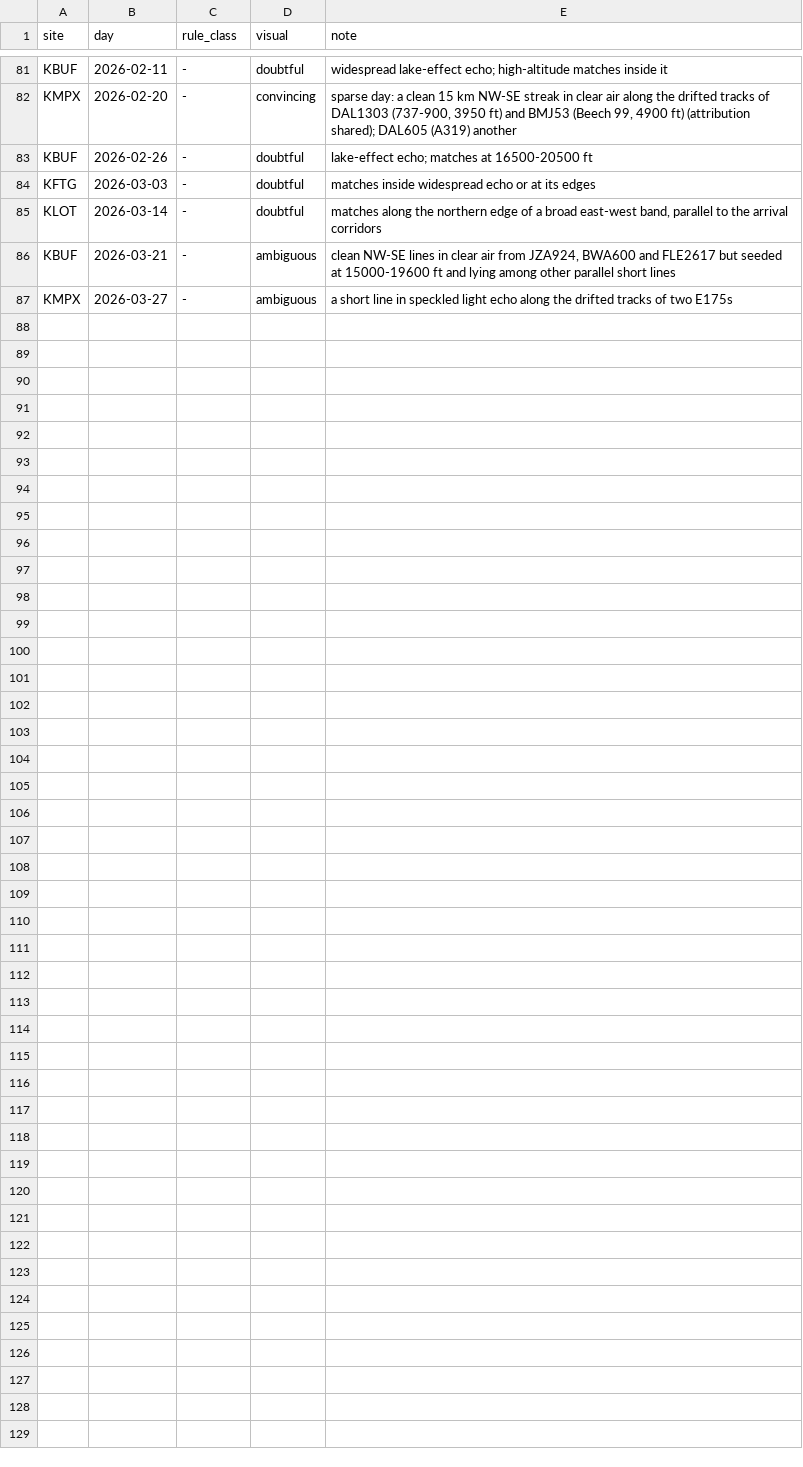
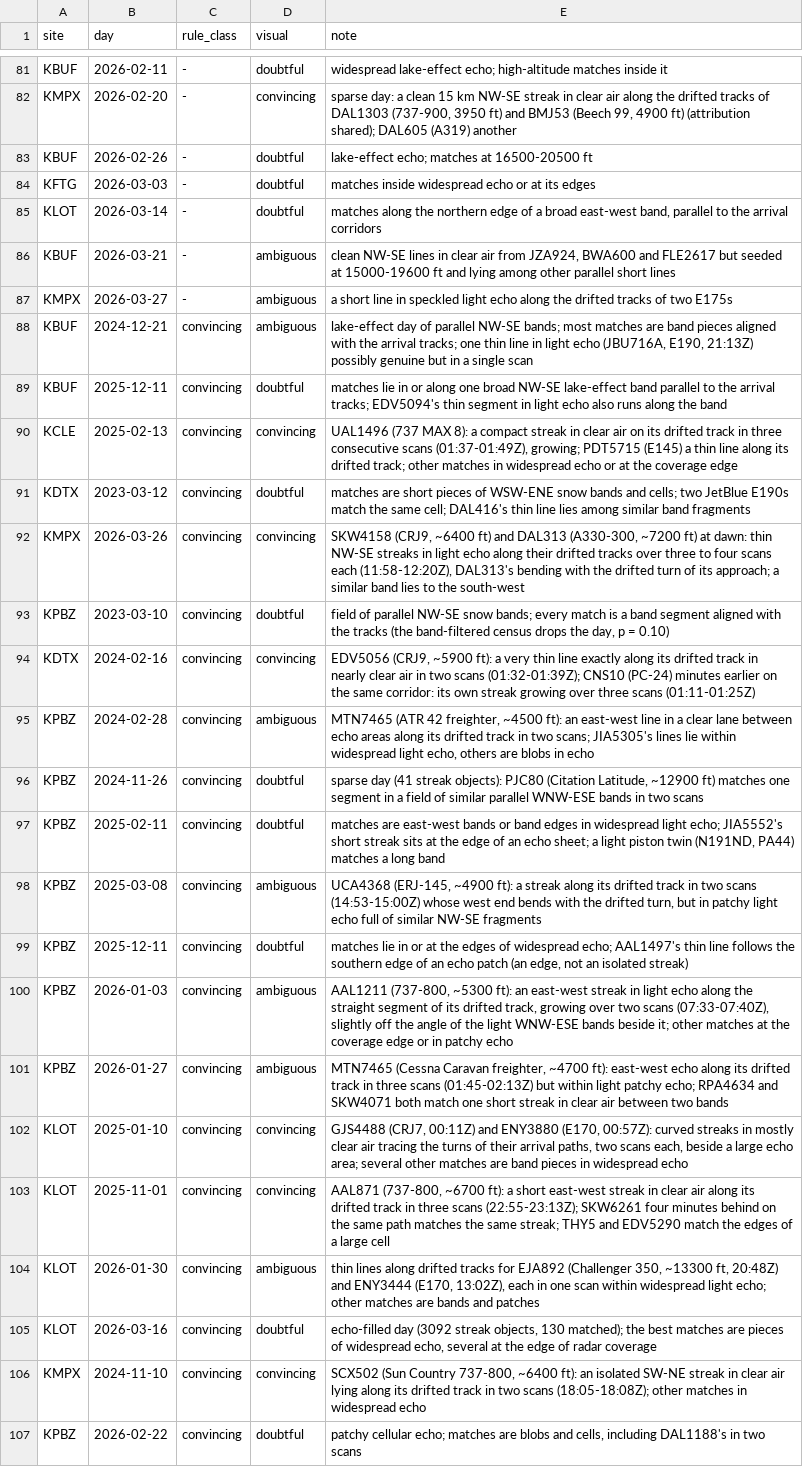
Before and after one commit to Aidenn8/aircraft-snow, a CSV file: results/census/visual_review.csv, drawn as a sheet; only a part is shown, gaps mark what is left out.

Commit message:
Visual review: last 20 days at p <= 0.05 with a flight the rules call convincing

```diff
--- a/results/census/visual_review.csv
+++ b/results/census/visual_review.csv
@@ -87 +87,21 @@ KBUF,2026-03-21,-,ambiguous,"clean NW-SE lines in clear air from JZA924, BWA600
 KMPX,2026-03-27,-,ambiguous,"a short line in speckled light echo along the drifted tracks of two E175s"
+KBUF,2024-12-21,convincing,ambiguous,"lake-effect day of parallel NW-SE bands; most matches are band pieces aligned with the arrival tracks; one thin line in light echo (JBU716A, E190, 21:13Z) possibly genuine but in a single scan"
+KBUF,2025-12-11,convincing,doubtful,"matches lie in or along one broad NW-SE lake-effect band parallel to the arrival tracks; EDV5094's thin segment in light echo also runs along the band"
+KCLE,2025-02-13,convincing,convincing,"UAL1496 (737 MAX 8): a compact streak in clear air on its drifted track in three consecutive scans (01:37-01:49Z), growing; PDT5715 (E145) a thin line along its drifted track; other matches in widespread echo or at the coverage edge"
+KDTX,2023-03-12,convincing,doubtful,"matches are short pieces of WSW-ENE snow bands and cells; two JetBlue E190s match the same cell; DAL416's thin line lies among similar band fragments"
+KMPX,2026-03-26,convincing,convincing,"SKW4158 (CRJ9, ~6400 ft) and DAL313 (A330-300, ~7200 ft) at dawn: thin NW-SE streaks in light echo along their drifted tracks over three to four scans each (11:58-12:20Z), DAL313's bending with the drifted turn of its approach; a similar band lies to the south-west"
+KPBZ,2023-03-10,convincing,doubtful,"field of parallel NW-SE snow bands; every match is a band segment aligned with the tracks (the band-filtered census drops the day, p = 0.10)"
+KDTX,2024-02-16,convincing,convincing,"EDV5056 (CRJ9, ~5900 ft): a very thin line exactly along its drifted track in nearly clear air in two scans (01:32-01:39Z); CNS10 (PC-24) minutes earlier on the same corridor: its own streak growing over three scans (01:11-01:25Z)"
+KPBZ,2024-02-28,convincing,ambiguous,"MTN7465 (ATR 42 freighter, ~4500 ft): an east-west line in a clear lane between echo areas along its drifted track in two scans; JIA5305's lines lie within widespread light echo, others are blobs in echo"
+KPBZ,2024-11-26,convincing,doubtful,"sparse day (41 streak objects): PJC80 (Citation Latitude, ~12900 ft) matches one segment in a field of similar parallel WNW-ESE bands in two scans"
+KPBZ,2025-02-11,convincing,doubtful,"matches are east-west bands or band edges in widespread light echo; JIA5552's short streak sits at the edge of an echo sheet; a light piston twin (N191ND, PA44) matches a long band"
+KPBZ,2025-03-08,convincing,ambiguous,"UCA4368 (ERJ-145, ~4900 ft): a streak along its drifted track in two scans (14:53-15:00Z) whose west end bends with the drifted turn, but in patchy light echo full of similar NW-SE fragments"
+KPBZ,2025-12-11,convincing,doubtful,"matches lie in or at the edges of widespread echo; AAL1497's thin line follows the southern edge of an echo patch (an edge, not an isolated streak)"
+KPBZ,2026-01-03,convincing,ambiguous,"AAL1211 (737-800, ~5300 ft): an east-west streak in light echo along the straight segment of its drifted track, growing over two scans (07:33-07:40Z), slightly off the angle of the light WNW-ESE bands beside it; other matches at the coverage edge or in patchy echo"
+KPBZ,2026-01-27,convincing,ambiguous,"MTN7465 (Cessna Caravan freighter, ~4700 ft): east-west echo along its drifted track in three scans (01:45-02:13Z) but within light patchy echo; RPA4634 and SKW4071 both match one short streak in clear air between two bands"
+KLOT,2025-01-10,convincing,convincing,"GJS4488 (CRJ7, 00:11Z) and ENY3880 (E170, 00:57Z): curved streaks in mostly clear air tracing the turns of their arrival paths, two scans each, beside a large echo area; several other matches are band pieces in widespread echo"
+KLOT,2025-11-01,convincing,convincing,"AAL871 (737-800, ~6700 ft): a short east-west streak in clear air along its drifted track in three scans (22:55-23:13Z); SKW6261 four minutes behind on the same path matches the same streak; THY5 and EDV5290 match the edges of a large cell"
+KLOT,2026-01-30,convincing,ambiguous,"thin lines along drifted tracks for EJA892 (Challenger 350, ~13300 ft, 20:48Z) and ENY3444 (E170, 13:02Z), each in one scan within widespread light echo; other matches are bands and patches"
+KLOT,2026-03-16,convincing,doubtful,"echo-filled day (3092 streak objects, 130 matched); the best matches are pieces of widespread echo, several at the edge of radar coverage"
+KMPX,2024-11-10,convincing,convincing,"SCX502 (Sun Country 737-800, ~6400 ft): an isolated SW-NE streak in clear air lying along its drifted track in two scans (18:05-18:08Z); other matches in widespread echo"
+KPBZ,2026-02-22,convincing,doubtful,"patchy cellular echo; matches are blobs and cells, including DAL1188's in two scans"
```
